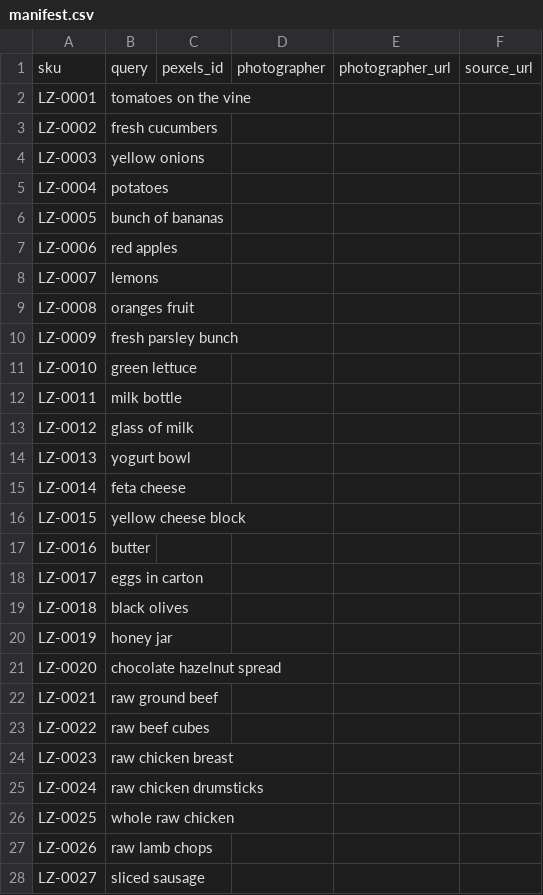
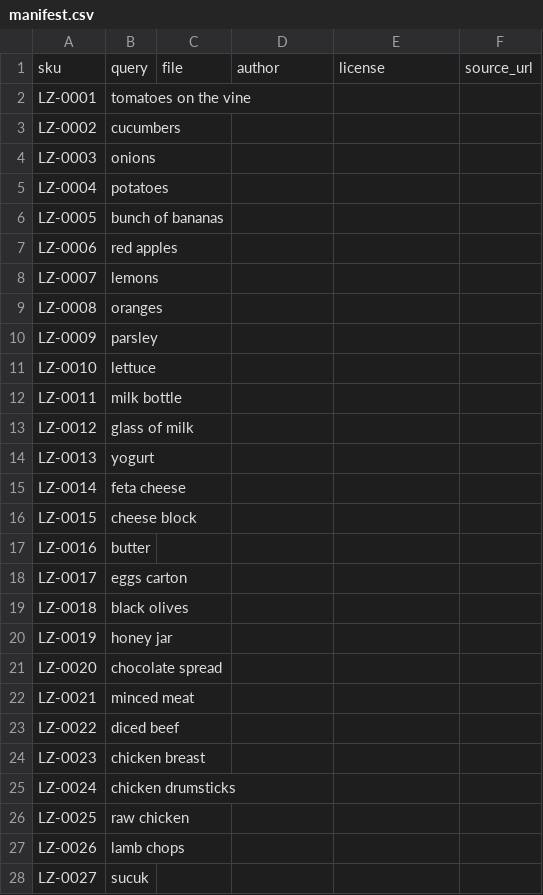
Before and after one commit to egeeuzun/wordpress-shop-demo, a CSV file: seed/photos/manifest.csv, drawn as a sheet; only a part is shown; the diff covers the shown part only.

```diff
--- a/seed/photos/manifest.csv
+++ b/seed/photos/manifest.csv
@@ -1,5 +1,5 @@
-sku,query,pexels_id,photographer,photographer_url,source_url
+sku,query,file,author,license,source_url
 LZ-0001,tomatoes on the vine,,,,
-LZ-0002,fresh cucumbers,,,,
-LZ-0003,yellow onions,,,,
+LZ-0002,cucumbers,,,,
+LZ-0003,onions,,,,
 LZ-0004,potatoes,,,,
@@ -8,21 +8,21 @@ LZ-0006,red apples,,,,
 LZ-0007,lemons,,,,
-LZ-0008,oranges fruit,,,,
-LZ-0009,fresh parsley bunch,,,,
-LZ-0010,green lettuce,,,,
+LZ-0008,oranges,,,,
+LZ-0009,parsley,,,,
+LZ-0010,lettuce,,,,
 LZ-0011,milk bottle,,,,
 LZ-0012,glass of milk,,,,
-LZ-0013,yogurt bowl,,,,
+LZ-0013,yogurt,,,,
 LZ-0014,feta cheese,,,,
-LZ-0015,yellow cheese block,,,,
+LZ-0015,cheese block,,,,
 LZ-0016,butter,,,,
-LZ-0017,eggs in carton,,,,
+LZ-0017,eggs carton,,,,
 LZ-0018,black olives,,,,
 LZ-0019,honey jar,,,,
-LZ-0020,chocolate hazelnut spread,,,,
-LZ-0021,raw ground beef,,,,
-LZ-0022,raw beef cubes,,,,
-LZ-0023,raw chicken breast,,,,
-LZ-0024,raw chicken drumsticks,,,,
-LZ-0025,whole raw chicken,,,,
-LZ-0026,raw lamb chops,,,,
-LZ-0027,sliced sausage,,,,
+LZ-0020,chocolate spread,,,,
+LZ-0021,minced meat,,,,
+LZ-0022,diced beef,,,,
+LZ-0023,chicken breast,,,,
+LZ-0024,chicken drumsticks,,,,
+LZ-0025,raw chicken,,,,
+LZ-0026,lamb chops,,,,
+LZ-0027,sucuk,,,,
```
Also changed, not shown: 23 edited cells elsewhere in this file, 6 other files.
